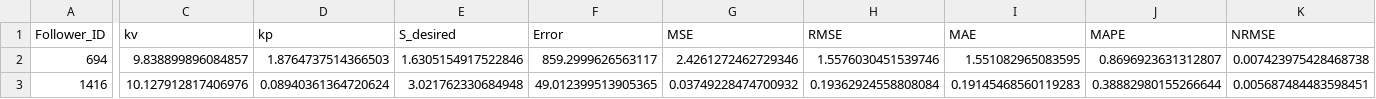
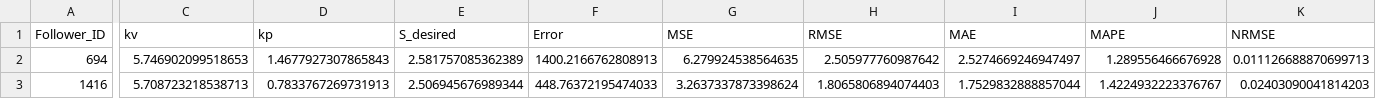
Before and after one commit to lotlouischoitslab/Comparison-of-Autonomous-Vehicles-Control-Models, a CSV file: Results/00CSP/PT_I395_A.csv, drawn as a sheet; only a part is shown, gaps mark what is left out; the diff covers the shown part only; the diff names each change by its address in the sheet, - before the commit and + after, or states it on an @@ line.

```diff
--- a/Results/00CSP/PT_I395_A.csv
+++ b/Results/00CSP/PT_I395_A.csv
-C2 (kv): 9.838899896084857
+C2 (kv): 5.746902099518653
-D2 (kp): 1.8764737514366503
+D2 (kp): 1.4677927307865843
-E2 (S_desired): 1.6305154917522846
+E2 (S_desired): 2.581757085362389
-F2 (Error): 859.2999626563117
+F2 (Error): 1400.2166762808913
-G2 (MSE): 2.4261272462729346
+G2 (MSE): 6.279924538564635
-H2 (RMSE): 1.5576030451539746
+H2 (RMSE): 2.505977760987642
-I2 (MAE): 1.551082965083595
+I2 (MAE): 2.5274669246947497
-J2 (MAPE): 0.8696923631312807
+J2 (MAPE): 1.289556466676928
-K2 (NRMSE): 0.007423975428468738
+K2 (NRMSE): 0.011126688870699713
-C3 (kv): 10.127912817406976
+C3 (kv): 5.708723218538713
-D3 (kp): 0.08940361364720624
+D3 (kp): 0.7833767269731913
-E3 (S_desired): 3.021762330684948
+E3 (S_desired): 2.506945676989344
-F3 (Error): 49.012399513905365
+F3 (Error): 448.76372195474033
-G3 (MSE): 0.03749228474700932
+G3 (MSE): 3.2637337873398624
-H3 (RMSE): 0.19362924558808084
+H3 (RMSE): 1.8065806894074403
-I3 (MAE): 0.19145468560119283
+I3 (MAE): 1.7529832888857044
-J3 (MAPE): 0.38882980155266644
+J3 (MAPE): 1.4224932223376767
-K3 (NRMSE): 0.005687484483598451
+K3 (NRMSE): 0.02403090041814203
```
Also changed, not shown: 30 edited cells elsewhere in this file, Results/00CSP/PT_I294l1_A.csv, Results/00CSP/PT_I294l2_A.csv, 36 other files.
